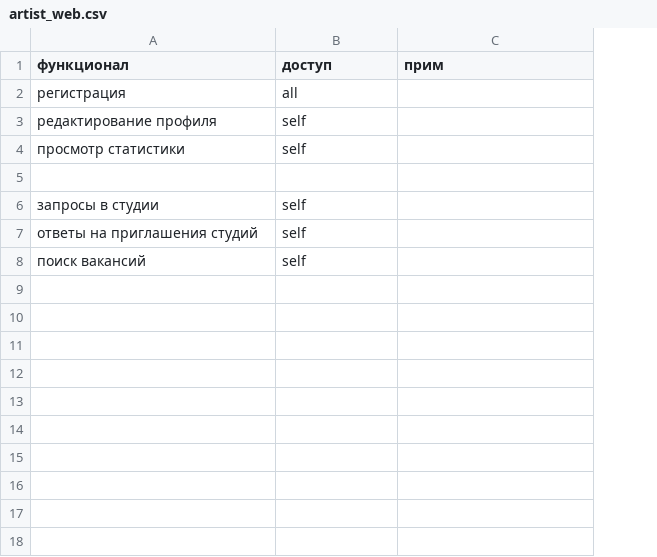
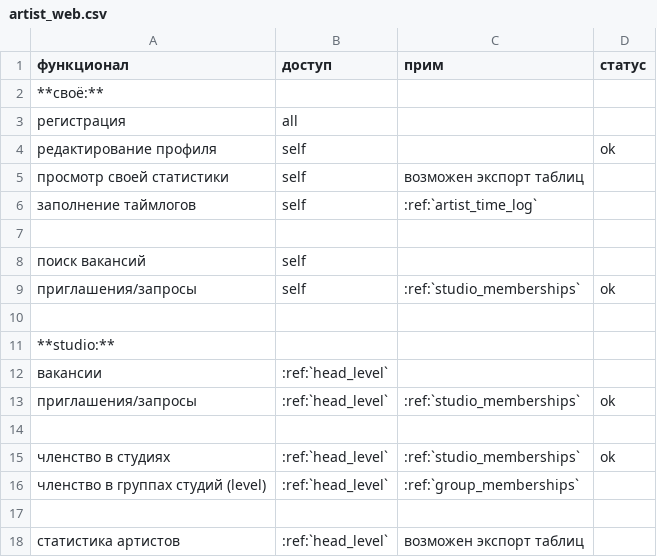
Before and after one commit to volodya-renderberg/lineyka, a CSV file: docs/source/specifications/django/tables/artist_web.csv, drawn as a sheet; removed rows and columns are numbered as before the commit, all else as after; the diff names each change by its address in the sheet, - before the commit and + after, or states it on an @@ line.

```diff
--- a/docs/source/specifications/django/tables/artist_web.csv
+++ b/docs/source/specifications/django/tables/artist_web.csv
+column D (статус), row 4: ok
+row 2: **своё:**
-A5 (функционал): просмотр статистики
+A5 (функционал): просмотр своей статистики
-C5 (прим): (empty)
+C5 (прим): возможен экспорт таблиц
+row 6: заполнение таймлогов | self | :ref:`artist_time_log`
-row 6: запросы в студии | self
-row 7: ответы на приглашения студий | self
+row 9: приглашения/запросы | self | :ref:`studio_memberships` | ok
+row 10: (empty)
+row 11: **studio:**
+row 12: вакансии | :ref:`head_level`
+row 13: приглашения/запросы | :ref:`head_level` | :ref:`studio_memberships` | ok
+row 14: (empty)
+row 15: членство в студиях | :ref:`head_level` | :ref:`studio_memberships` | ok
+row 16: членство в группах студий (level) | :ref:`head_level` | :ref:`group_memberships`
+row 17: (empty)
+row 18: статистика артистов | :ref:`head_level` | возможен экспорт таблиц
```
Also changed, not shown: docs/source/specifications/django/tables/artist_standalone.csv, 23 other files.
